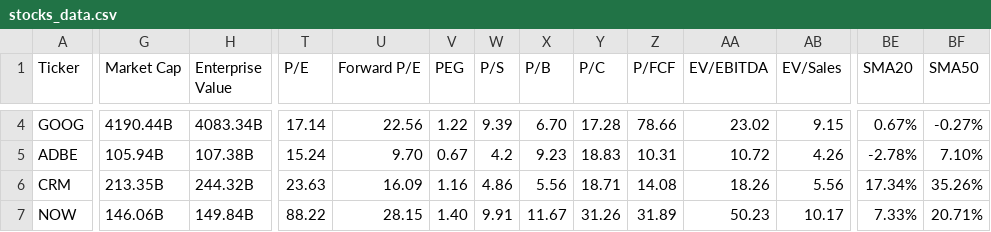
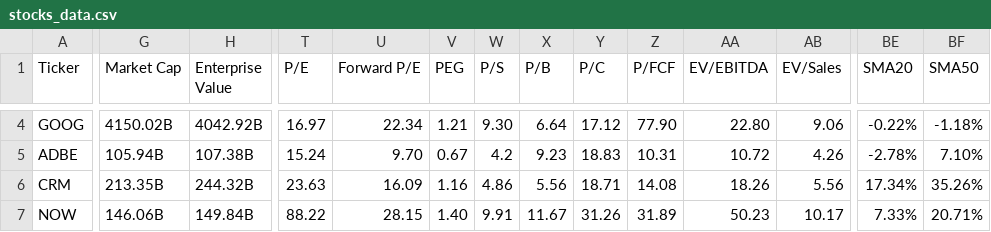
Before and after one commit to saiganesh-tanneru/stock-analyzer, a CSV file: stocks_data.csv, drawn as a sheet; only a part is shown, gaps mark what is left out; the diff covers the shown part only; the diff names each change by its address in the sheet, - before the commit and + after, or states it on an @@ line.

```diff
--- a/stocks_data.csv
+++ b/stocks_data.csv
-G4 (Market Cap): 4190.44B
+G4 (Market Cap): 4150.02B
-H4 (Enterprise Value): 4083.34B
+H4 (Enterprise Value): 4042.92B
-T4 (P/E): 17.14
+T4 (P/E): 16.97
-U4 (Forward P/E): 22.56
+U4 (Forward P/E): 22.34
-V4 (PEG): 1.22
+V4 (PEG): 1.21
-W4 (P/S): 9.39
+W4 (P/S): 9.30
-X4 (P/B): 6.70
+X4 (P/B): 6.64
-Y4 (P/C): 17.28
+Y4 (P/C): 17.12
-Z4 (P/FCF): 78.66
+Z4 (P/FCF): 77.90
-AA4 (EV/EBITDA): 23.02
+AA4 (EV/EBITDA): 22.80
-AB4 (EV/Sales): 9.15
+AB4 (EV/Sales): 9.06
-BE4 (SMA20): 0.67%
+BE4 (SMA20): -0.22%
-BF4 (SMA50): -0.27%
+BF4 (SMA50): -1.18%
```
Also changed, not shown: 91 edited cells elsewhere in this file, 6 other files.
